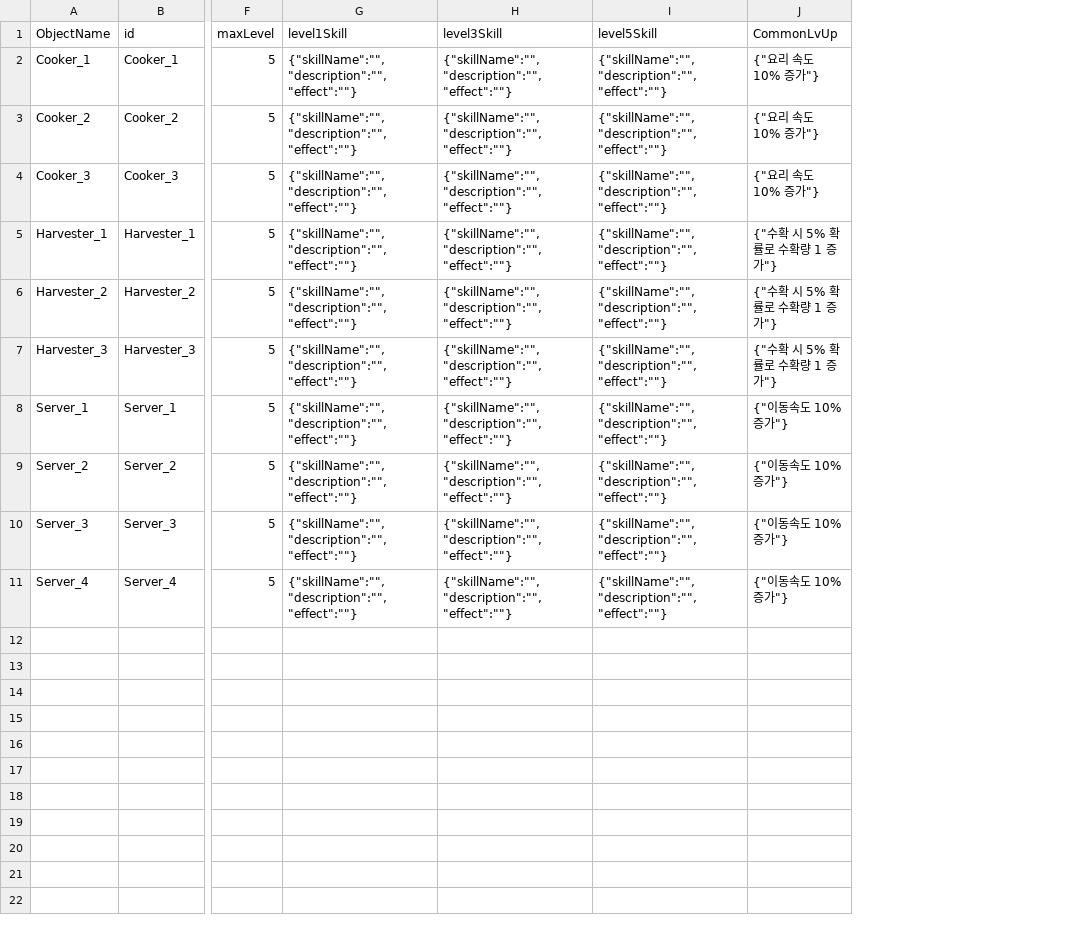
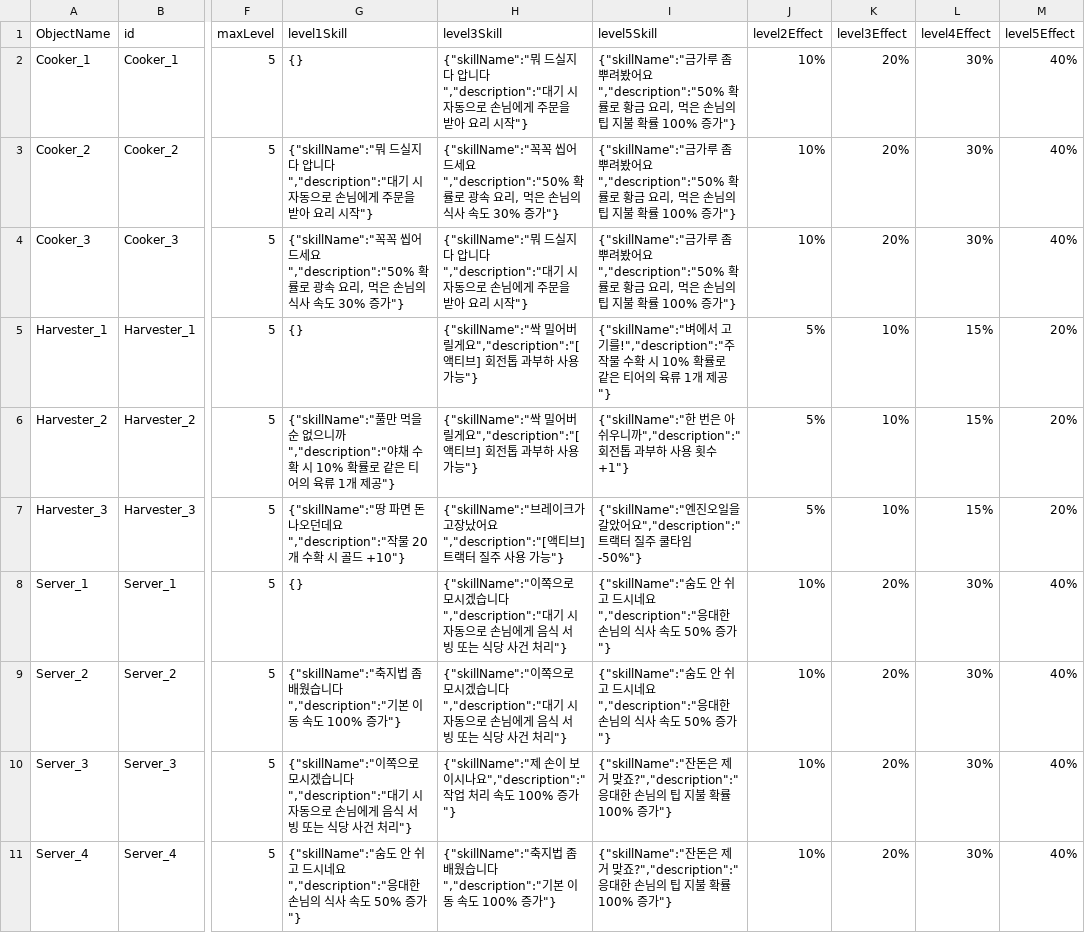
Before and after one commit to kdy2640/OzG7_Team3_GameProject, a CSV file: Assets/Resources/SOs/DefinitionDatas/EmployeeDataSO/EmployeeDataSO.csv, drawn as a sheet; only a part is shown, gaps mark what is left out; removed rows and columns are numbered as before the commit, all else as after; the diff names each change by its address in the sheet, - before the commit and + after, or states it on an @@ line.

Commit message:
Employee CSV 작성 완료
CSV 작성 완료하고, Description이랑 스킬 이름 확정해서 넣었습니다.

```diff
--- a/Assets/Resources/SOs/DefinitionDatas/EmployeeDataSO/EmployeeDataSO.csv
+++ b/Assets/Resources/SOs/DefinitionDatas/EmployeeDataSO/EmployeeDataSO.csv
-column J (CommonLvUp), rows 2-11: {"요리 속도 10% 증가"} | {"요리 속도 10% 증가"} | {"요리 속도 10% 증가"} | {"수확 시 5% 확률로 수확량 1 증가"} | {"수확 시 5% 확률로 수확량 1 증가"} | {"수확 시 5% 확률로 수확량 1 증가"} | {"이동속도 10% 증가"} | {"이동속도 10% 증가"} | {"이동속도 10% 증가"} | {"이동속도 10% 증가"}
+column J (level2Effect), rows 2-11: 10% | 10% | 10% | 5% | 5% | 5% | 10% | 10% | 10% | 10%
+column K (level3Effect), rows 2-11: 20% | 20% | 20% | 10% | 10% | 10% | 20% | 20% | 20% | 20%
+column L (level4Effect), rows 2-11: 30% | 30% | 30% | 15% | 15% | 15% | 30% | 30% | 30% | 30%
+column M (level5Effect), rows 2-11: 40% | 40% | 40% | 20% | 20% | 20% | 40% | 40% | 40% | 40%
-G2 (level1Skill): {"skillName":"","description":"","effect":""}
+G2 (level1Skill): {}
-H2 (level3Skill): {"skillName":"","description":"","effect":""}
+H2 (level3Skill): {"skillName":"뭐 드실지 다 압니다","description":"대기 시 자동으로 손님에게 주문을 받아 요리 시작"}
-I2:I4 (level5Skill): {"skillName":"","description":"","effect":""}
+I2:I4 (level5Skill): {"skillName":"금가루 좀 뿌려봤어요","description":"50% 확률로 황금 요리, 먹은 손님의 팁 지불 확률 100% 증가"}
-G3 (level1Skill): {"skillName":"","description":"","effect":""}
+G3 (level1Skill): {"skillName":"뭐 드실지 다 압니다","description":"대기 시 자동으로 손님에게 주문을 받아 요리 시작"}
-H3 (level3Skill): {"skillName":"","description":"","effect":""}
+H3 (level3Skill): {"skillName":"꼭꼭 씹어드세요","description":"50% 확률로 광속 요리, 먹은 손님의 식사 속도 30% 증가"}
-G4 (level1Skill): {"skillName":"","description":"","effect":""}
+G4 (level1Skill): {"skillName":"꼭꼭 씹어드세요","description":"50% 확률로 광속 요리, 먹은 손님의 식사 속도 30% 증가"}
-H4 (level3Skill): {"skillName":"","description":"","effect":""}
+H4 (level3Skill): {"skillName":"뭐 드실지 다 압니다","description":"대기 시 자동으로 손님에게 주문을 받아 요리 시작"}
-G5 (level1Skill): {"skillName":"","description":"","effect":""}
+G5 (level1Skill): {}
-H5:H6 (level3Skill): {"skillName":"","description":"","effect":""}
+H5:H6 (level3Skill): {"skillName":"싹 밀어버릴게요","description":"[액티브] 회전톱 과부하 사용 가능"}
-I5 (level5Skill): {"skillName":"","description":"","effect":""}
+I5 (level5Skill): {"skillName":"벼에서 고기를!","description":"주 작물 수확 시 10% 확률로 같은 티어의 육류 1개 제공"}
-G6 (level1Skill): {"skillName":"","description":"","effect":""}
+G6 (level1Skill): {"skillName":"풀만 먹을순 없으니까","description":"야채 수확 시 10% 확률로 같은 티어의 육류 1개 제공"}
-I6 (level5Skill): {"skillName":"","description":"","effect":""}
+I6 (level5Skill): {"skillName":"한 번은 아쉬우니까","description":"회전톱 과부하 사용 횟수 +1"}
-G7 (level1Skill): {"skillName":"","description":"","effect":""}
+G7 (level1Skill): {"skillName":"땅 파면 돈 나오던데요","description":"작물 20개 수확 시 골드 +10"}
-H7 (level3Skill): {"skillName":"","description":"","effect":""}
+H7 (level3Skill): {"skillName":"브레이크가 고장났어요","description":"[액티브] 트랙터 질주 사용 가능"}
-I7 (level5Skill): {"skillName":"","description":"","effect":""}
+I7 (level5Skill): {"skillName":"엔진오일을 갈았어요","description":"트랙터 질주 쿨타임 -50%"}
-G8 (level1Skill): {"skillName":"","description":"","effect":""}
+G8 (level1Skill): {}
-H8:H9 (level3Skill): {"skillName":"","description":"","effect":""}
+H8:H9 (level3Skill): {"skillName":"이쪽으로 모시겠습니다","description":"대기 시 자동으로 손님에게 음식 서빙 또는 식당 사건 처리"}
-I8:I9 (level5Skill): {"skillName":"","description":"","effect":""}
+I8:I9 (level5Skill): {"skillName":"숨도 안 쉬고 드시네요","description":"응대한 손님의 식사 속도 50% 증가"}
-G9 (level1Skill): {"skillName":"","description":"","effect":""}
+G9 (level1Skill): {"skillName":"축지법 좀 배웠습니다","description":"기본 이동 속도 100% 증가"}
-G10 (level1Skill): {"skillName":"","description":"","effect":""}
+G10 (level1Skill): {"skillName":"이쪽으로 모시겠습니다","description":"대기 시 자동으로 손님에게 음식 서빙 또는 식당 사건 처리"}
-H10 (level3Skill): {"skillName":"","description":"","effect":""}
+H10 (level3Skill): {"skillName":"제 손이 보이시나요","description":"작업 처리 속도 100% 증가"}
-I10:I11 (level5Skill): {"skillName":"","description":"","effect":""}
+I10:I11 (level5Skill): {"skillName":"잔돈은 제거 맞죠?","description":"응대한 손님의 팁 지불 확률 100% 증가"}
-G11 (level1Skill): {"skillName":"","description":"","effect":""}
+G11 (level1Skill): {"skillName":"숨도 안 쉬고 드시네요","description":"응대한 손님의 식사 속도 50% 증가"}
-H11 (level3Skill): {"skillName":"","description":"","effect":""}
+H11 (level3Skill): {"skillName":"축지법 좀 배웠습니다","description":"기본 이동 속도 100% 증가"}
```
Also changed, not shown: 14 other files.
